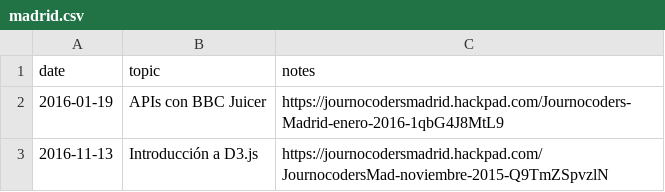
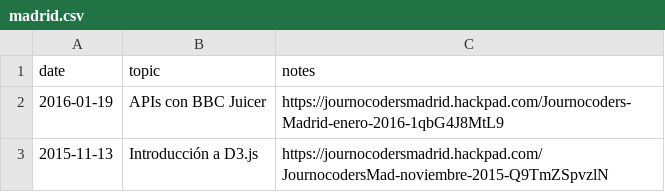
Before and after one commit to journocoders/journocoders.github.io, a CSV file: _data/madrid.csv, drawn as a sheet.

Commit message:
Typo in event date

```diff
--- a/_data/madrid.csv
+++ b/_data/madrid.csv
@@ -2,2 +2,2 @@ date,topic,notes
 2016-01-19,APIs con BBC Juicer,https://journocodersmadrid.hackpad.com/Journocoders-Madrid-enero-2016-1qbG4J8MtL9
-2016-11-13,Introducción a D3.js,https://journocodersmadrid.hackpad.com/JournocodersMad-noviembre-2015-Q9TmZSpvzlN
+2015-11-13,Introducción a D3.js,https://journocodersmadrid.hackpad.com/JournocodersMad-noviembre-2015-Q9TmZSpvzlN
```
